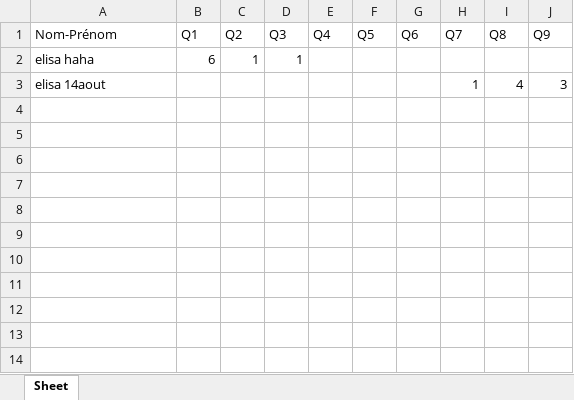
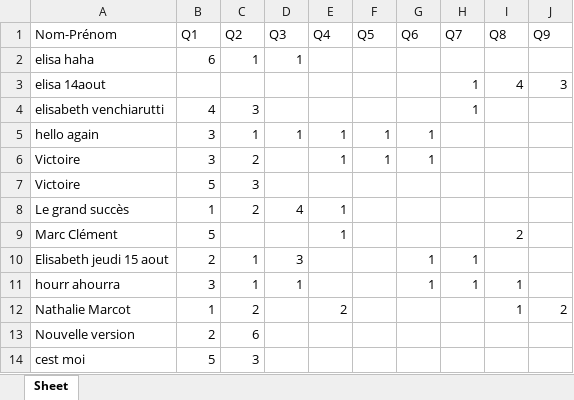
Before and after one commit to Elisabeth-Venchiarutti/projectteststylef, an Excel workbook: Résultat_Test.xlsx, sheet Sheet, drawn as a sheet; values as stored, in another font and other column widths than the file's, no borders; the diff names each change by its address in the sheet, - before the commit and + after, or states it on an @@ line.

```diff
--- a/Résultat_Test.xlsx (sheet Sheet)
+++ b/Résultat_Test.xlsx (sheet Sheet)
+row 4: elisabeth venchiarutti | 4 | 3 |  |  |  |  | 1
+row 5: hello again | 3 | 1 | 1 | 1 | 1 | 1
+row 6: Victoire | 3 | 2 |  | 1 | 1 | 1
+row 7: Victoire | 5 | 3
+row 8: Le grand succès | 1 | 2 | 4 | 1
+row 9: Marc Clément | 5 |  |  | 1 |  |  |  | 2
+row 10: Elisabeth jeudi 15 aout | 2 | 1 | 3 |  |  | 1 | 1
+row 11: hourr ahourra | 3 | 1 | 1 |  |  | 1 | 1 | 1
+row 12: Nathalie Marcot | 1 | 2 |  | 2 |  |  |  | 1 | 2
+row 13: Nouvelle version | 2 | 6
+row 14: cest moi | 5 | 3
```
Also changed, not shown: 24 other files.
